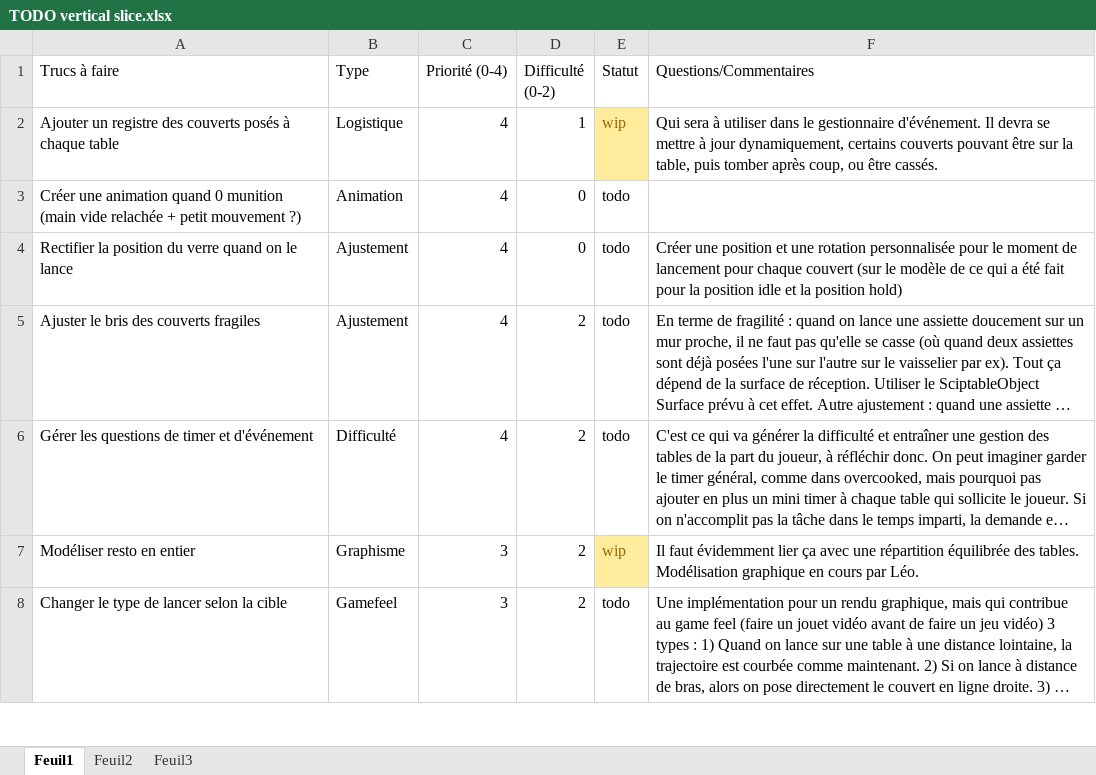
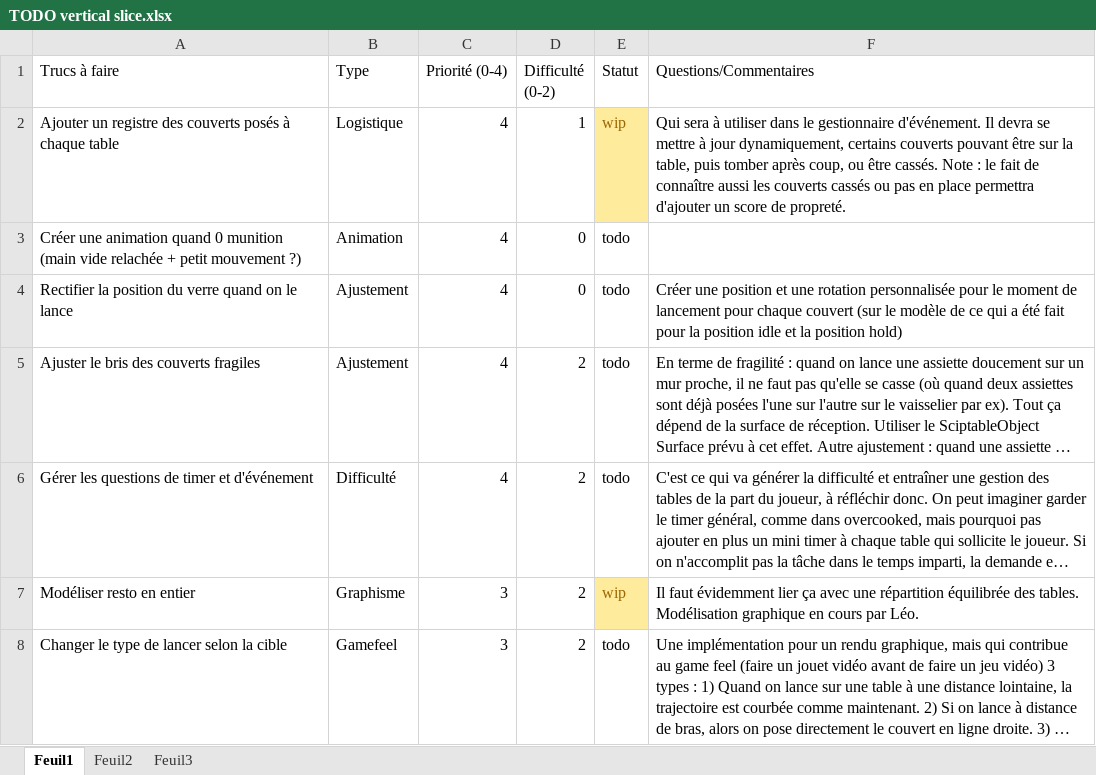
Before and after one commit to JulesPomme/Almost-time-to-eat, an Excel workbook: TODO vertical slice.xlsx, sheet Feuil1, drawn as a sheet; only a part is shown; long unchanged cells end in …; values as stored, in another font and other column widths than the file's, no borders; the diff names each change by its address in the sheet, - before the commit and + after, or states it on an @@ line.

Commit message:
Update TODO vertical slice.xlsx

```diff
--- a/TODO vertical slice.xlsx (sheet Feuil1)
+++ b/TODO vertical slice.xlsx (sheet Feuil1)
-F2 (Questions/Commentaires): …être cassés.
+F2 (Questions/Commentaires): …être cassés. Note : le fait de connaître aussi les couverts cassés ou pas en place permettra d'ajouter un score de propreté.
```
